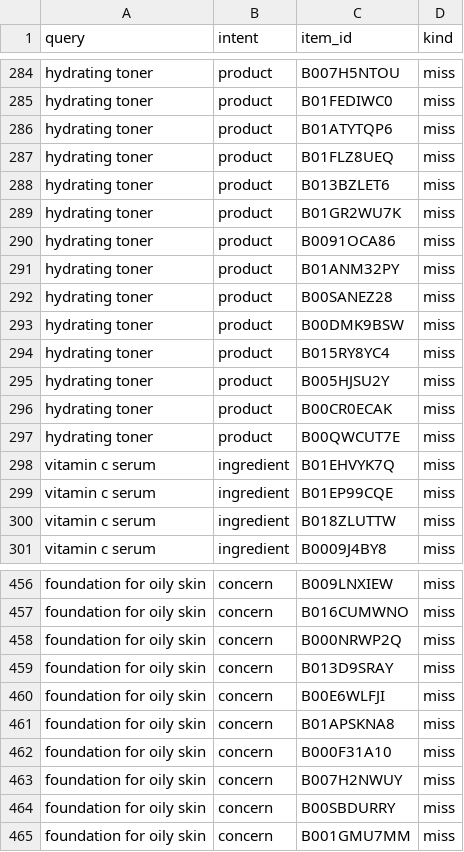
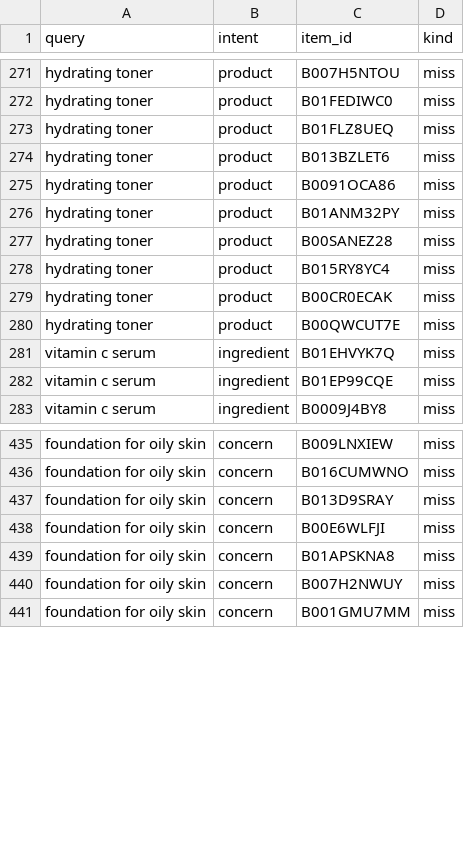
Before and after one commit to DaGoMi1/why-this-product, a CSV file: data/eval/query_misses.csv, drawn as a sheet; only a part is shown, gaps mark what is left out; the diff covers the shown part only.

```diff
--- a/data/eval/query_misses.csv
+++ b/data/eval/query_misses.csv
@@ -285,6 +272,4 @@ hydrating toner,product,B007H5NTOU,miss
 hydrating toner,product,B01FEDIWC0,miss
-hydrating toner,product,B01ATYTQP6,miss
 hydrating toner,product,B01FLZ8UEQ,miss
 hydrating toner,product,B013BZLET6,miss
-hydrating toner,product,B01GR2WU7K,miss
 hydrating toner,product,B0091OCA86,miss
@@ -292,5 +277,3 @@ hydrating toner,product,B01ANM32PY,miss
 hydrating toner,product,B00SANEZ28,miss
-hydrating toner,product,B00DMK9BSW,miss
 hydrating toner,product,B015RY8YC4,miss
-hydrating toner,product,B005HJSU2Y,miss
 hydrating toner,product,B00CR0ECAK,miss
@@ -299,3 +282,2 @@ vitamin c serum,ingredient,B01EHVYK7Q,miss
 vitamin c serum,ingredient,B01EP99CQE,miss
-vitamin c serum,ingredient,B018ZLUTTW,miss
 vitamin c serum,ingredient,B0009J4BY8,miss
@@ -457,3 +436,2 @@ foundation for oily skin,concern,B009LNXIEW,miss
 foundation for oily skin,concern,B016CUMWNO,miss
-foundation for oily skin,concern,B000NRWP2Q,miss
 foundation for oily skin,concern,B013D9SRAY,miss
@@ -461,5 +439,3 @@ foundation for oily skin,concern,B00E6WLFJI,miss
 foundation for oily skin,concern,B01APSKNA8,miss
-foundation for oily skin,concern,B000F31A10,miss
 foundation for oily skin,concern,B007H2NWUY,miss
-foundation for oily skin,concern,B00SBDURRY,miss
 foundation for oily skin,concern,B001GMU7MM,miss
```
Also changed, not shown: 20 removed rows elsewhere in this file, 7 other files.
